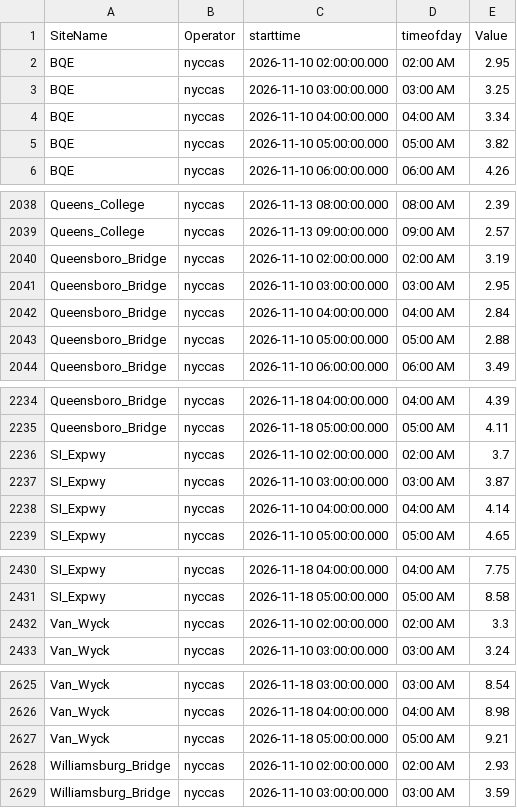
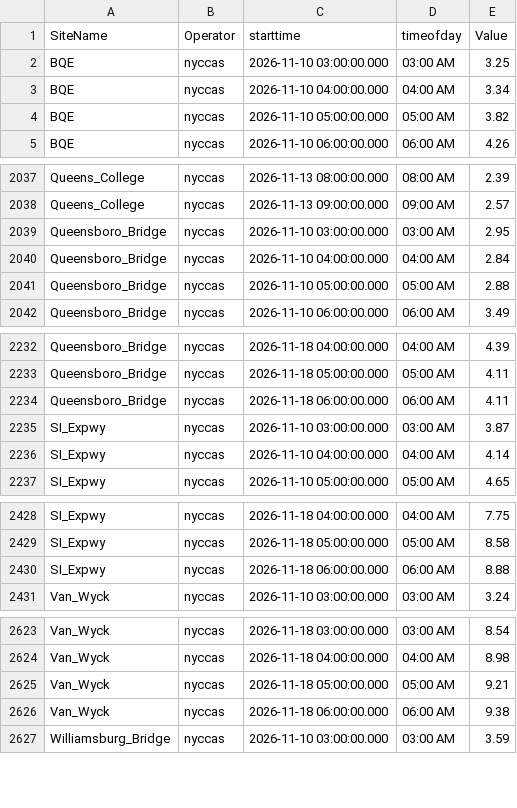
Before and after one commit to nychealth/nyccas-data, a CSV file: portal/view.csv, drawn as a sheet; only a part is shown, gaps mark what is left out; the diff covers the shown part only.

```diff
--- a/portal/view.csv
+++ b/portal/view.csv
@@ -1,3 +1,2 @@
 SiteName,Operator,starttime,timeofday,Value
-BQE,nyccas,2026-11-10 02:00:00.000,02:00 AM,2.95
 BQE,nyccas,2026-11-10 03:00:00.000,03:00 AM,3.25
@@ -2039,3 +2038,2 @@ Queens_College,nyccas,2026-11-13 08:00:00.000,08:00 AM,2.39
 Queens_College,nyccas,2026-11-13 09:00:00.000,09:00 AM,2.57
-Queensboro_Bridge,nyccas,2026-11-10 02:00:00.000,02:00 AM,3.19
 Queensboro_Bridge,nyccas,2026-11-10 03:00:00.000,03:00 AM,2.95
@@ -2235,3 +2233,3 @@ Queensboro_Bridge,nyccas,2026-11-18 04:00:00.000,04:00 AM,4.39
 Queensboro_Bridge,nyccas,2026-11-18 05:00:00.000,05:00 AM,4.11
-SI_Expwy,nyccas,2026-11-10 02:00:00.000,02:00 AM,3.7
+Queensboro_Bridge,nyccas,2026-11-18 06:00:00.000,06:00 AM,4.11
 SI_Expwy,nyccas,2026-11-10 03:00:00.000,03:00 AM,3.87
@@ -2431,3 +2429,3 @@ SI_Expwy,nyccas,2026-11-18 04:00:00.000,04:00 AM,7.75
 SI_Expwy,nyccas,2026-11-18 05:00:00.000,05:00 AM,8.58
-Van_Wyck,nyccas,2026-11-10 02:00:00.000,02:00 AM,3.3
+SI_Expwy,nyccas,2026-11-18 06:00:00.000,06:00 AM,8.88
 Van_Wyck,nyccas,2026-11-10 03:00:00.000,03:00 AM,3.24
@@ -2627,3 +2625,3 @@ Van_Wyck,nyccas,2026-11-18 04:00:00.000,04:00 AM,8.98
 Van_Wyck,nyccas,2026-11-18 05:00:00.000,05:00 AM,9.21
-Williamsburg_Bridge,nyccas,2026-11-10 02:00:00.000,02:00 AM,2.93
+Van_Wyck,nyccas,2026-11-18 06:00:00.000,06:00 AM,9.38
 Williamsburg_Bridge,nyccas,2026-11-10 03:00:00.000,03:00 AM,3.59
```
Also changed, not shown: 11 added rows and 10 removed rows elsewhere in this file.
